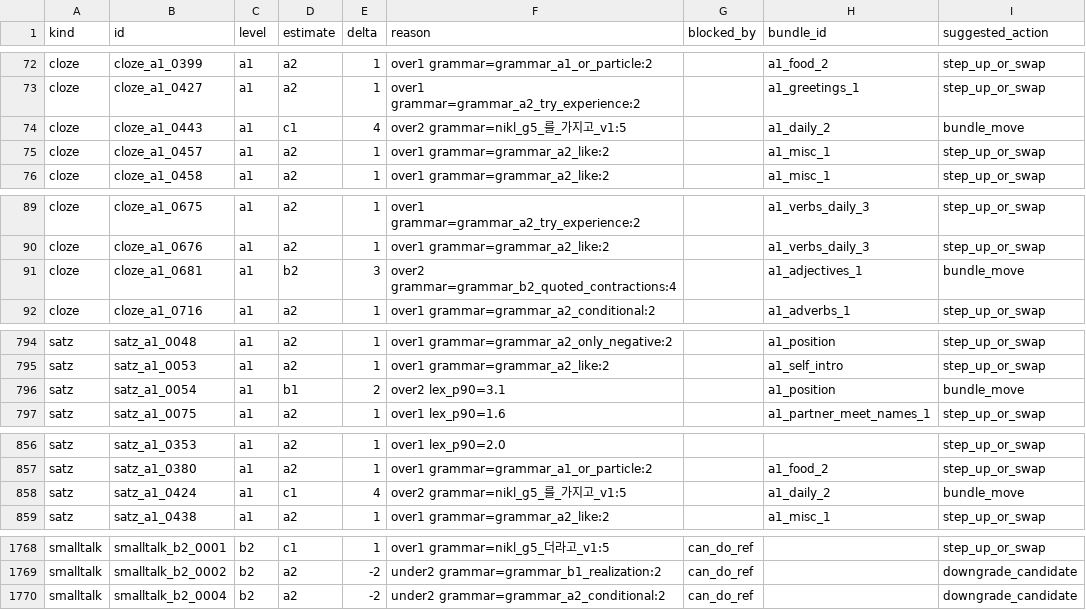
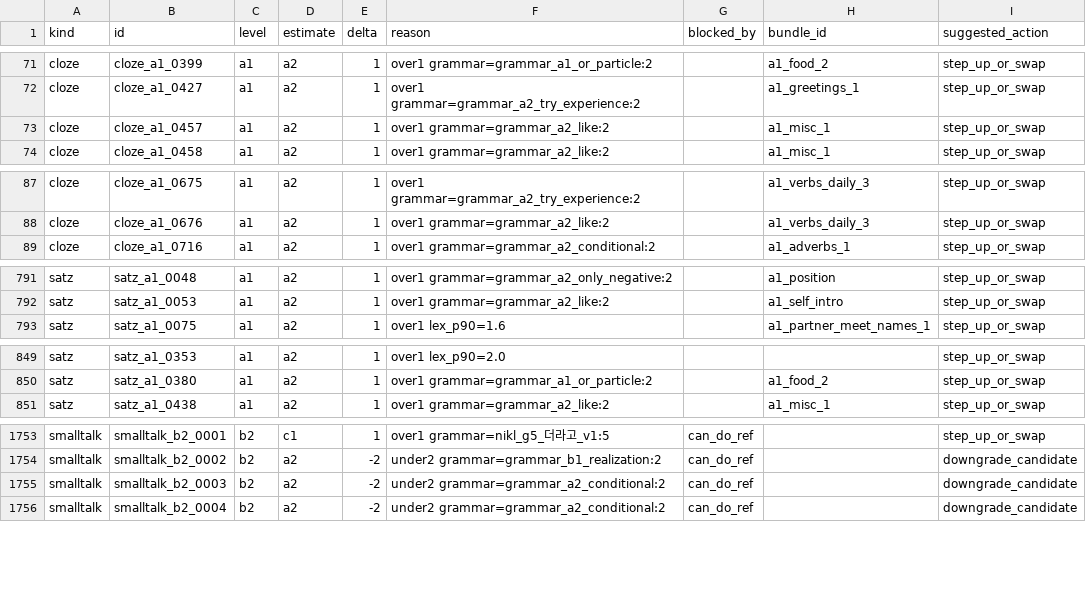
Before and after one commit to Sujin-Arin-DataWorld/ko_lernen_app, a CSV file: tool/content_level_suspects.csv, drawn as a sheet; only a part is shown, gaps mark what is left out; the diff covers the shown part only.

```diff
--- a/tool/content_level_suspects.csv
+++ b/tool/content_level_suspects.csv
@@ -73,3 +72,2 @@ cloze,cloze_a1_0399,a1,a2,1,over1 grammar=grammar_a1_or_particle:2,,a1_food_2,st
 cloze,cloze_a1_0427,a1,a2,1,over1 grammar=grammar_a2_try_experience:2,,a1_greetings_1,step_up_or_swap
-cloze,cloze_a1_0443,a1,c1,4,over2 grammar=nikl_g5_를_가지고_v1:5,,a1_daily_2,bundle_move
 cloze,cloze_a1_0457,a1,a2,1,over1 grammar=grammar_a2_like:2,,a1_misc_1,step_up_or_swap
@@ -90,3 +88,2 @@ cloze,cloze_a1_0675,a1,a2,1,over1 grammar=grammar_a2_try_experience:2,,a1_verbs_
 cloze,cloze_a1_0676,a1,a2,1,over1 grammar=grammar_a2_like:2,,a1_verbs_daily_3,step_up_or_swap
-cloze,cloze_a1_0681,a1,b2,3,over2 grammar=grammar_b2_quoted_contractions:4,,a1_adjectives_1,bundle_move
 cloze,cloze_a1_0716,a1,a2,1,over1 grammar=grammar_a2_conditional:2,,a1_adverbs_1,step_up_or_swap
@@ -795,3 +792,2 @@ satz,satz_a1_0048,a1,a2,1,over1 grammar=grammar_a2_only_negative:2,,a1_position,
 satz,satz_a1_0053,a1,a2,1,over1 grammar=grammar_a2_like:2,,a1_self_intro,step_up_or_swap
-satz,satz_a1_0054,a1,b1,2,over2 lex_p90=3.1,,a1_position,bundle_move
 satz,satz_a1_0075,a1,a2,1,over1 lex_p90=1.6,,a1_partner_meet_names_1,step_up_or_swap
@@ -857,3 +850,2 @@ satz,satz_a1_0353,a1,a2,1,over1 lex_p90=2.0,,,step_up_or_swap
 satz,satz_a1_0380,a1,a2,1,over1 grammar=grammar_a1_or_particle:2,,a1_food_2,step_up_or_swap
-satz,satz_a1_0424,a1,c1,4,over2 grammar=nikl_g5_를_가지고_v1:5,,a1_daily_2,bundle_move
 satz,satz_a1_0438,a1,a2,1,over1 grammar=grammar_a2_like:2,,a1_misc_1,step_up_or_swap
@@ -1769,2 +1754,3 @@ smalltalk,smalltalk_b2_0001,b2,c1,1,over1 grammar=nikl_g5_더라고_v1:5,can_do_
 smalltalk,smalltalk_b2_0002,b2,a2,-2,under2 grammar=grammar_b1_realization:2,can_do_ref,,downgrade_candidate
+smalltalk,smalltalk_b2_0003,b2,a2,-2,under2 grammar=grammar_a2_conditional:2,can_do_ref,,downgrade_candidate
 smalltalk,smalltalk_b2_0004,b2,a2,-2,under2 grammar=grammar_a2_conditional:2,can_do_ref,,downgrade_candidate
```
Also changed, not shown: 1 added row, 11 removed rows and 8 edited cells elsewhere in this file, 15 other files.
